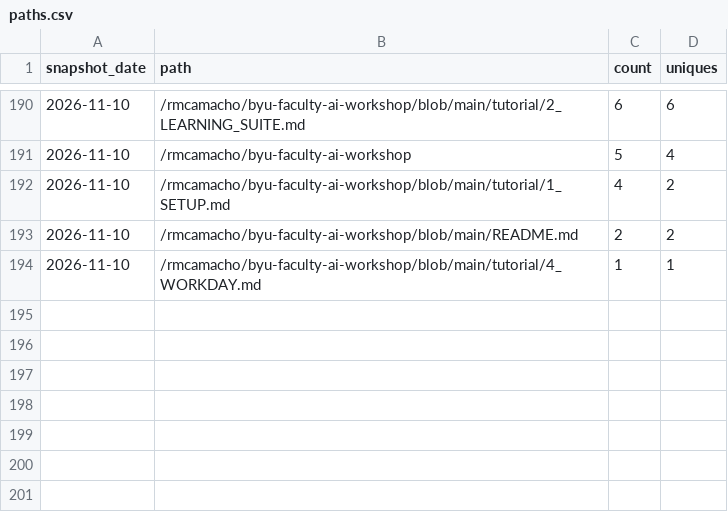
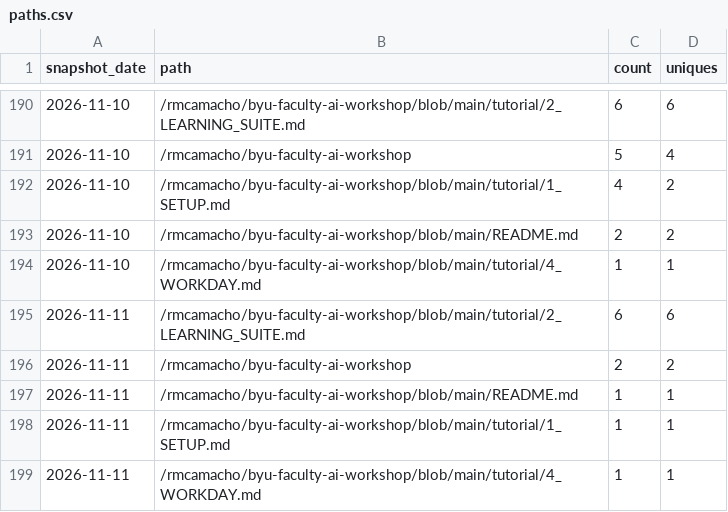
Before and after one commit to rmcamacho/byu-faculty-ai-workshop, a CSV file: traffic/paths.csv, drawn as a sheet; only a part is shown, gaps mark what is left out; the diff names each change by its address in the sheet, - before the commit and + after, or states it on an @@ line.

```diff
--- a/traffic/paths.csv
+++ b/traffic/paths.csv
+row 195: 2026-11-11 | /rmcamacho/byu-faculty-ai-workshop/blob/main/tutorial/2_LEARNING_SUITE.md | 6 | 6
+row 196: 2026-11-11 | /rmcamacho/byu-faculty-ai-workshop | 2 | 2
+row 197: 2026-11-11 | /rmcamacho/byu-faculty-ai-workshop/blob/main/README.md | 1 | 1
+row 198: 2026-11-11 | /rmcamacho/byu-faculty-ai-workshop/blob/main/tutorial/1_SETUP.md | 1 | 1
+row 199: 2026-11-11 | /rmcamacho/byu-faculty-ai-workshop/blob/main/tutorial/4_WORKDAY.md | 1 | 1
```
Also changed, not shown: traffic/clones.csv, traffic/repository.csv, 1 other file.
